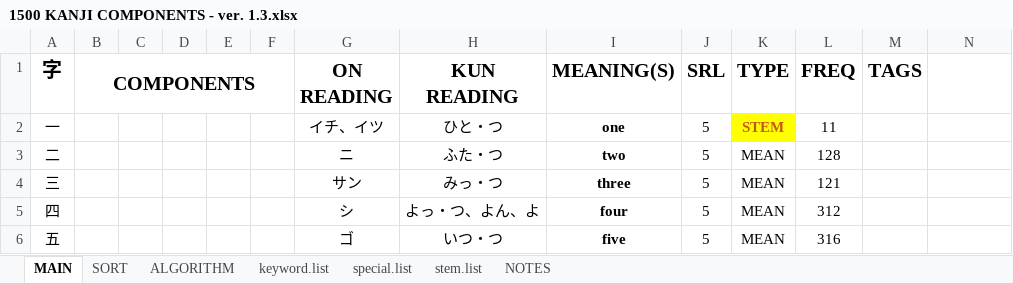
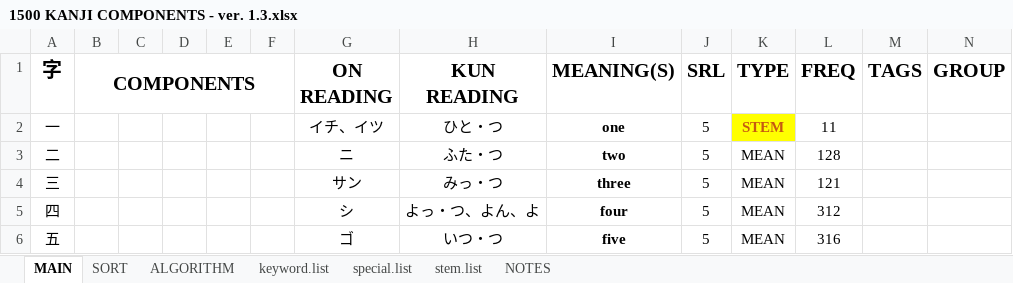
Before and after one commit to tonykoval/kanji-mbo, an Excel workbook: excel/1500 KANJI COMPONENTS - ver. 1.3.xlsx, sheet MAIN, drawn as a sheet; only a part is shown; values as stored, in another font and other column widths than the file's, no borders; the diff names each change by its address in the sheet, - before the commit and + after, or states it on an @@ line.

Commit message:
update columns

```diff
--- a/excel/1500 KANJI COMPONENTS - ver. 1.3.xlsx (sheet MAIN)
+++ b/excel/1500 KANJI COMPONENTS - ver. 1.3.xlsx (sheet MAIN)
-N1: (empty)
+N1: GROUP
```
Also changed, not shown: excel/2250 KANJI COMPONENTS - ver. 1.0.xlsx.
